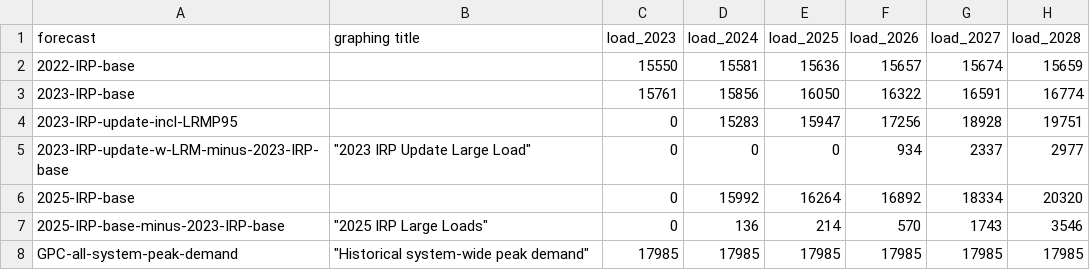
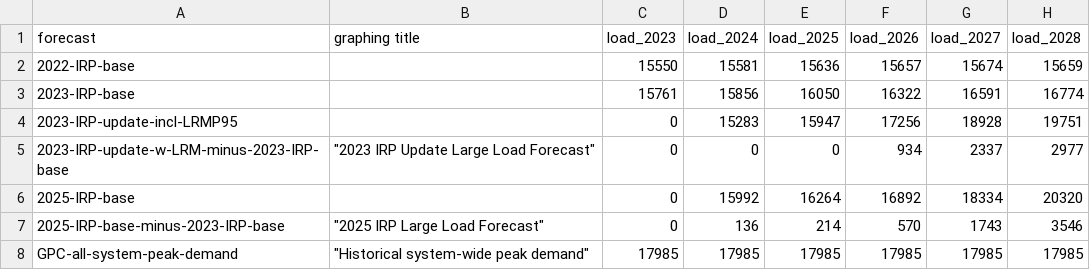
Before and after one commit to ty-fi/large-loads-reports, a CSV file: inputs/GPC_Load_Forecasts.csv, drawn as a sheet; only a part is shown; the diff names each change by its address in the sheet, - before the commit and + after, or states it on an @@ line.

```diff
--- a/inputs/GPC_Load_Forecasts.csv
+++ b/inputs/GPC_Load_Forecasts.csv
-B5 (graphing title): "2023 IRP Update Large Load"
+B5 (graphing title): "2023 IRP Update Large Load Forecast"
-B7 (graphing title): "2025 IRP Large Loads"
+B7 (graphing title): "2025 IRP Large Load Forecast"
```
Also changed, not shown: 7 other files.
